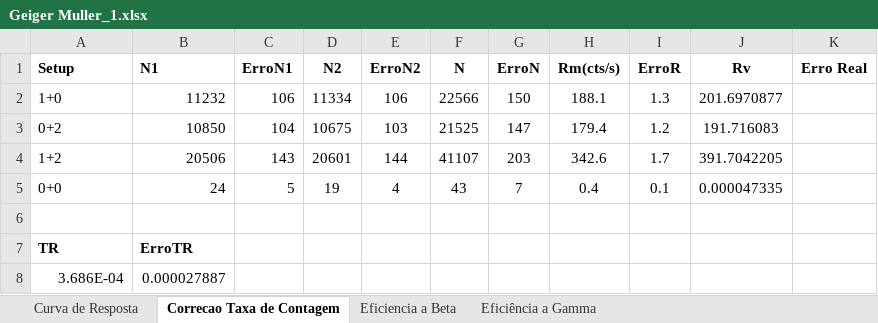
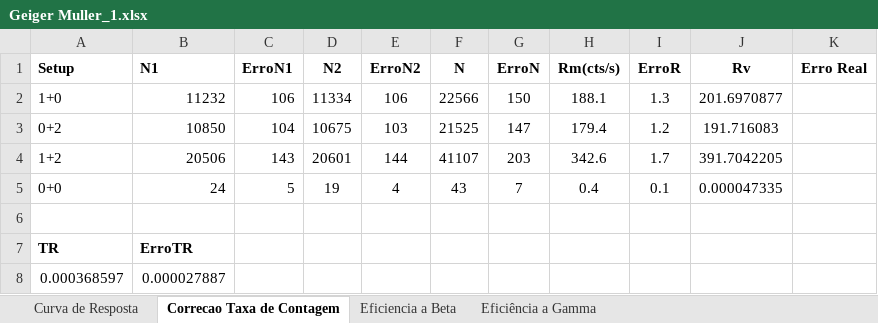
Before and after one commit to joaofbravo/LFRA_LFEA, an Excel workbook: geigermuller/Geiger Muller_1.xlsx, sheet Correcao Taxa de Contagem, drawn as a sheet; values as stored, in another font and other column widths than the file's, no borders; the diff names each change by its address in the sheet, - before the commit and + after, or states it on an @@ line.

Commit message:
.git

```diff
--- a/geigermuller/Geiger Muller_1.xlsx (sheet Correcao Taxa de Contagem)
+++ b/geigermuller/Geiger Muller_1.xlsx (sheet Correcao Taxa de Contagem)
-A8 (Setup): 3.686E-04
+A8 (Setup): 0.000368597
```
